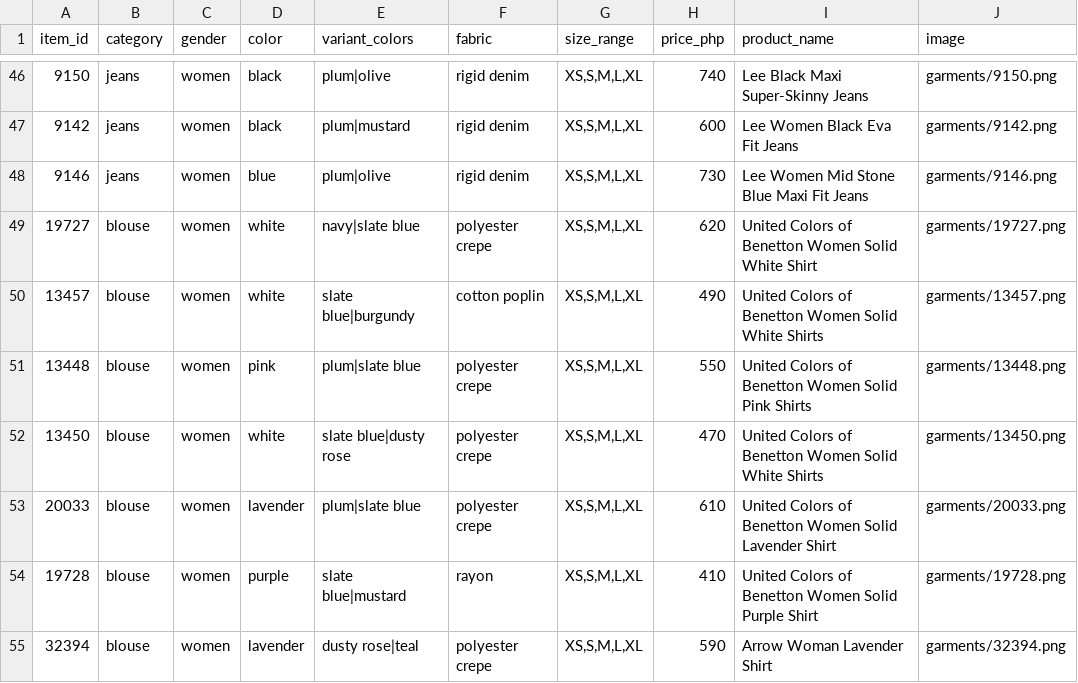
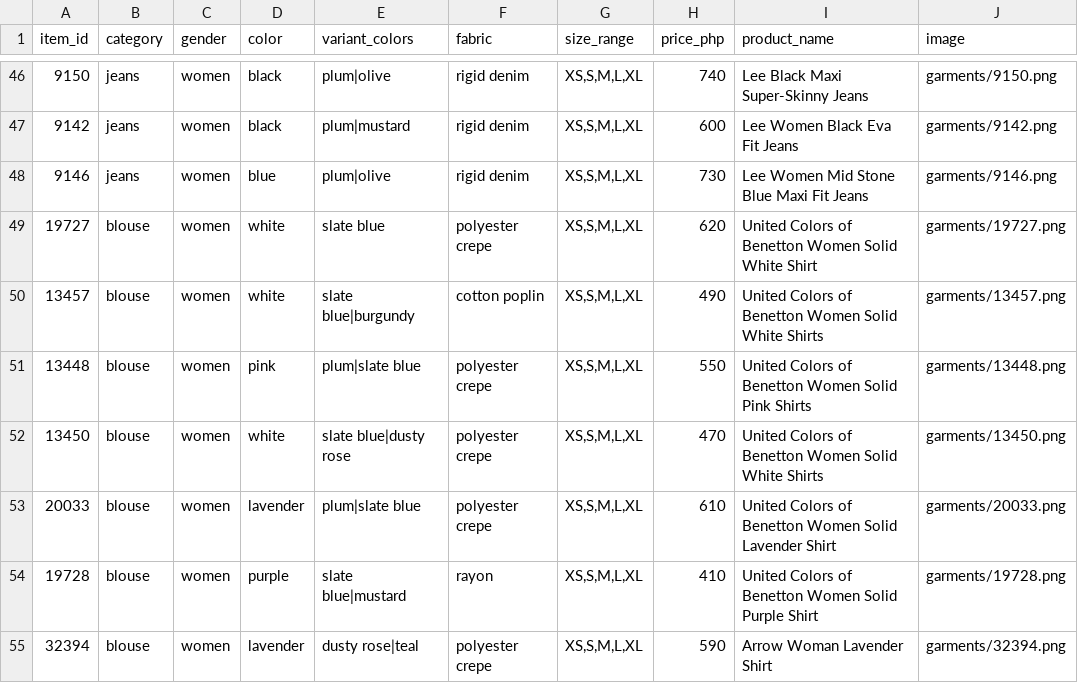
Before and after one commit to debiegalleros/fitml-capstone, a CSV file: data/catalog/metadata.csv, drawn as a sheet; only a part is shown, gaps mark what is left out; the diff names each change by its address in the sheet, - before the commit and + after, or states it on an @@ line.

```diff
--- a/data/catalog/metadata.csv
+++ b/data/catalog/metadata.csv
-E49 (variant_colors): navy|slate blue
+E49 (variant_colors): slate blue
```
Also changed, not shown: 3 other files.
